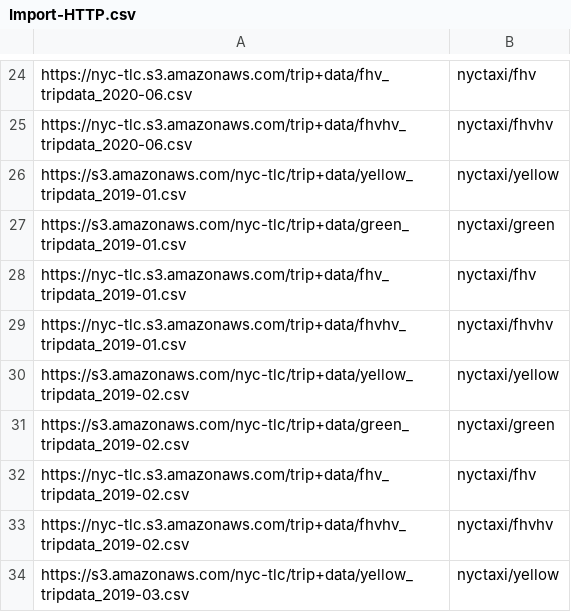
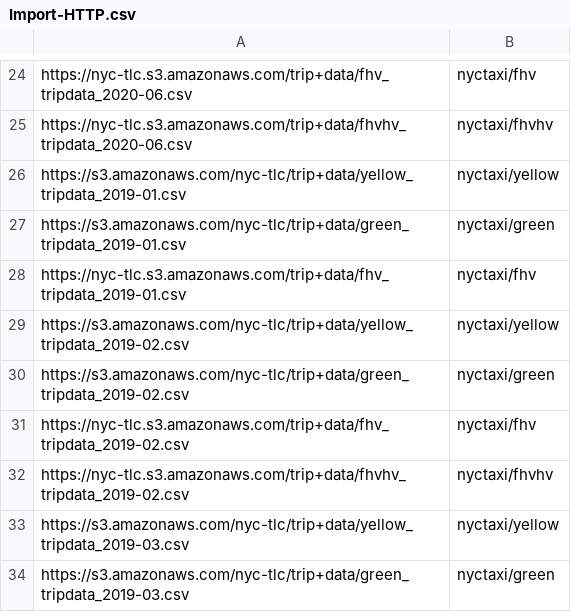
Before and after one commit to christophermschmidt/SynapseServerlessImporter, a CSV file: deploy/storageArtifacts/Import-HTTP.csv, drawn as a sheet; only a part is shown, gaps mark what is left out; the shorter side is filled out with more unchanged rows; the diff names each change by its address in the sheet, - before the commit and + after, or states it on an @@ line.

```diff
--- a/deploy/storageArtifacts/Import-HTTP.csv
+++ b/deploy/storageArtifacts/Import-HTTP.csv
-row 29: https://nyc-tlc.s3.amazonaws.com/trip+data/fhvhv_tripdata_2019-01.csv | nyctaxi/fhvhv
```
Also changed, not shown: deploy/storageArtifacts/Control-RefinedDefinition.csv, 5 other files.
